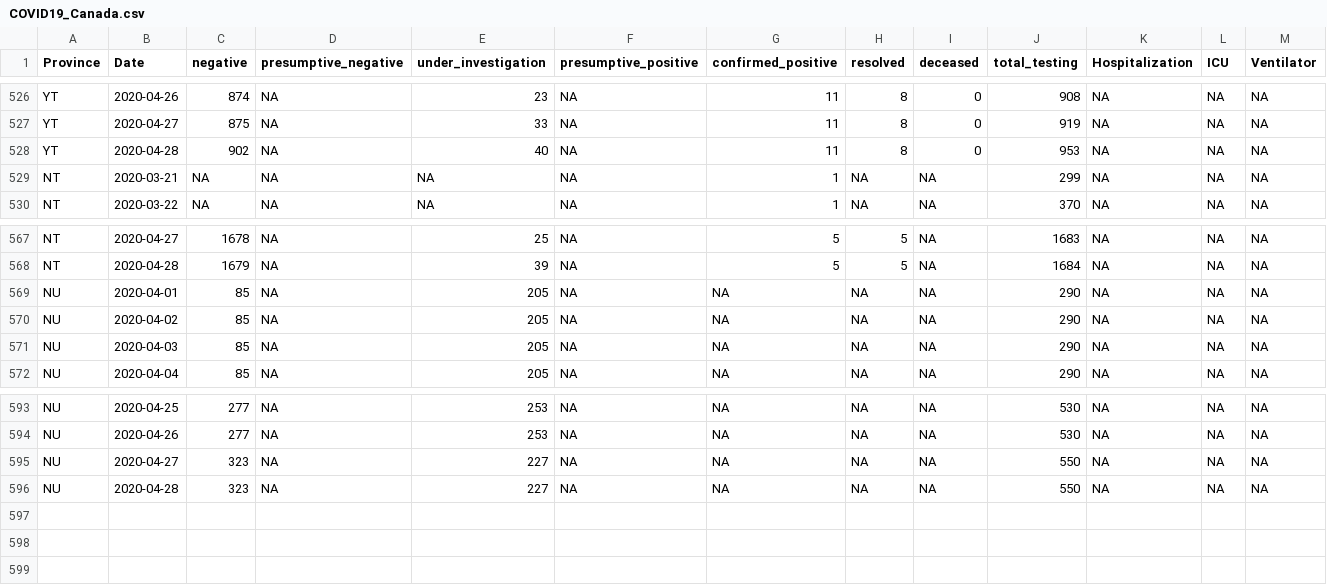
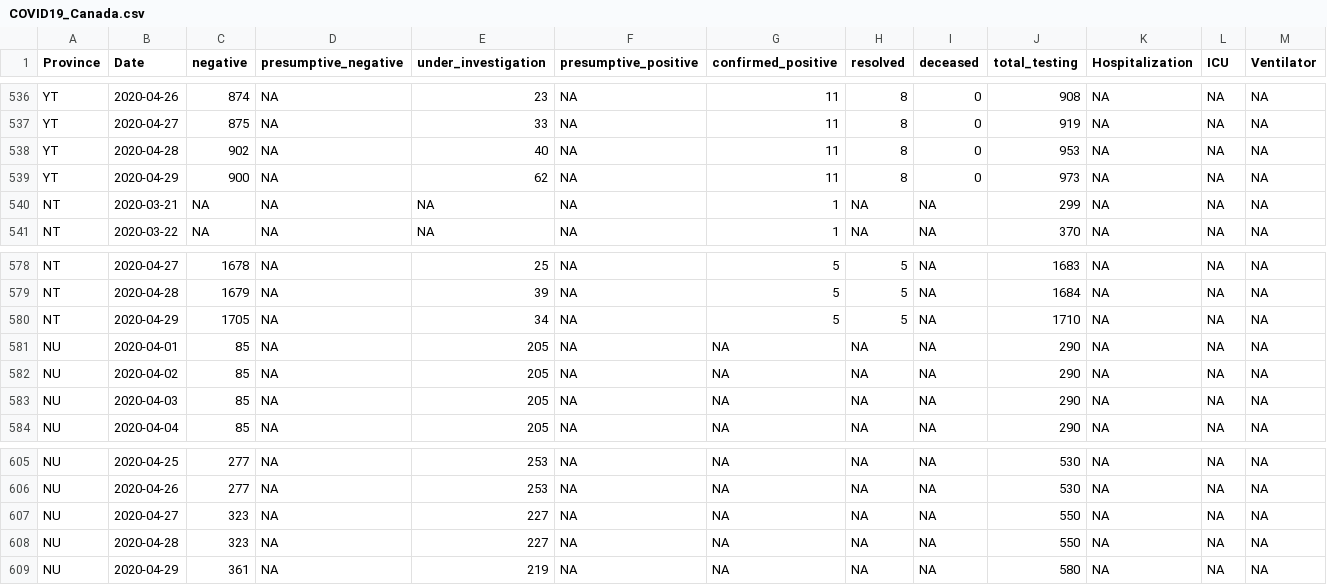
Before and after one commit to wzmli/COVID19-Canada, a CSV file: COVID19_Canada.csv, drawn as a sheet; only a part is shown, gaps mark what is left out; rows hold the shown columns only; the diff covers the shown part only; the diff names each change by its address in the sheet, - before the commit and + after, or states it on an @@ line.

```diff
--- a/COVID19_Canada.csv
+++ b/COVID19_Canada.csv
+row 539: YT | 2020-04-29 | 900 | NA | 62 | NA | 11 | 8 | 0 | 973 | NA | NA | NA
+row 580: NT | 2020-04-29 | 1705 | NA | 34 | NA | 5 | 5 | NA | 1710 | NA | NA | NA
+row 609: NU | 2020-04-29 | 361 | NA | 219 | NA | NA | NA | NA | 580 | NA | NA | NA
```
Also changed, not shown: 10 added rows and 5 edited cells elsewhere in this file, git_push/clean.Rout.csv, 5 other files.
